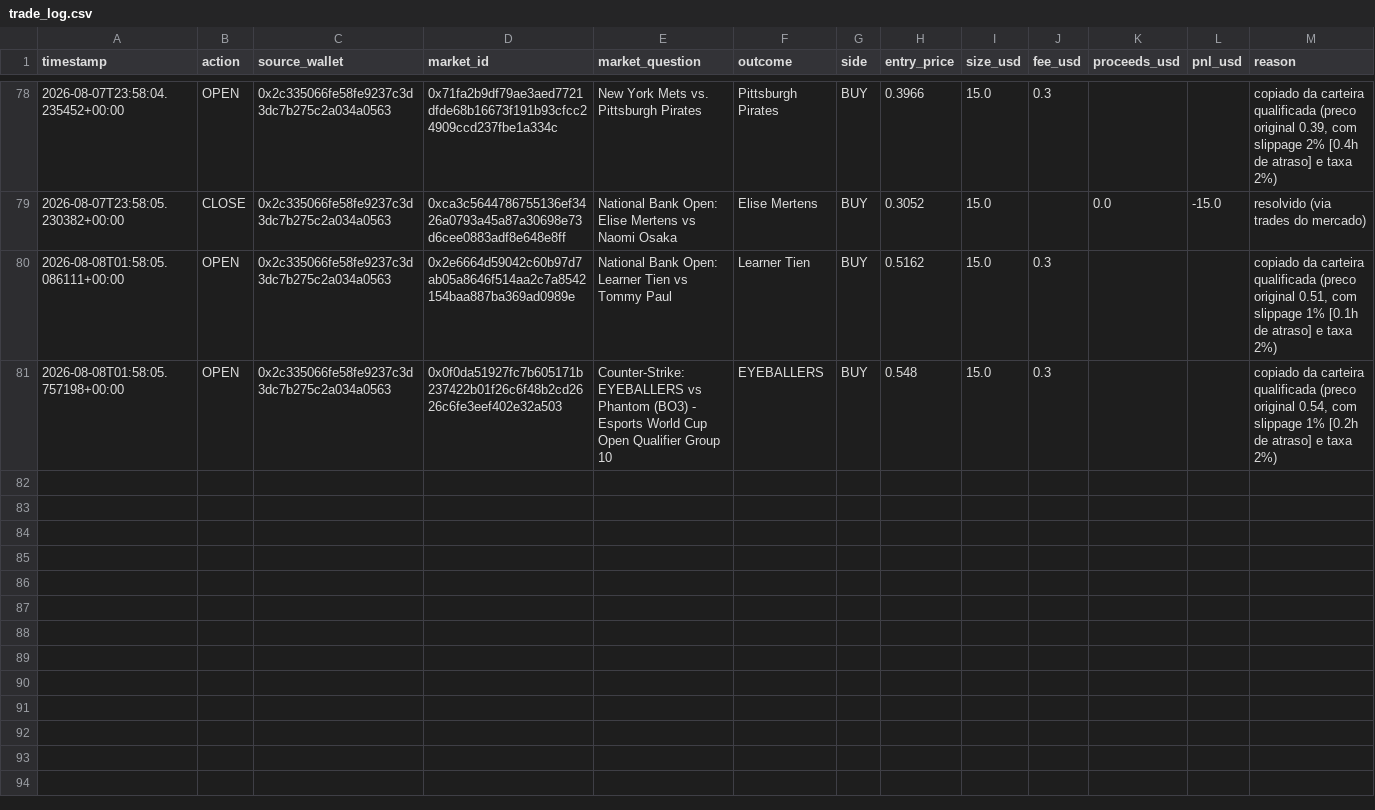
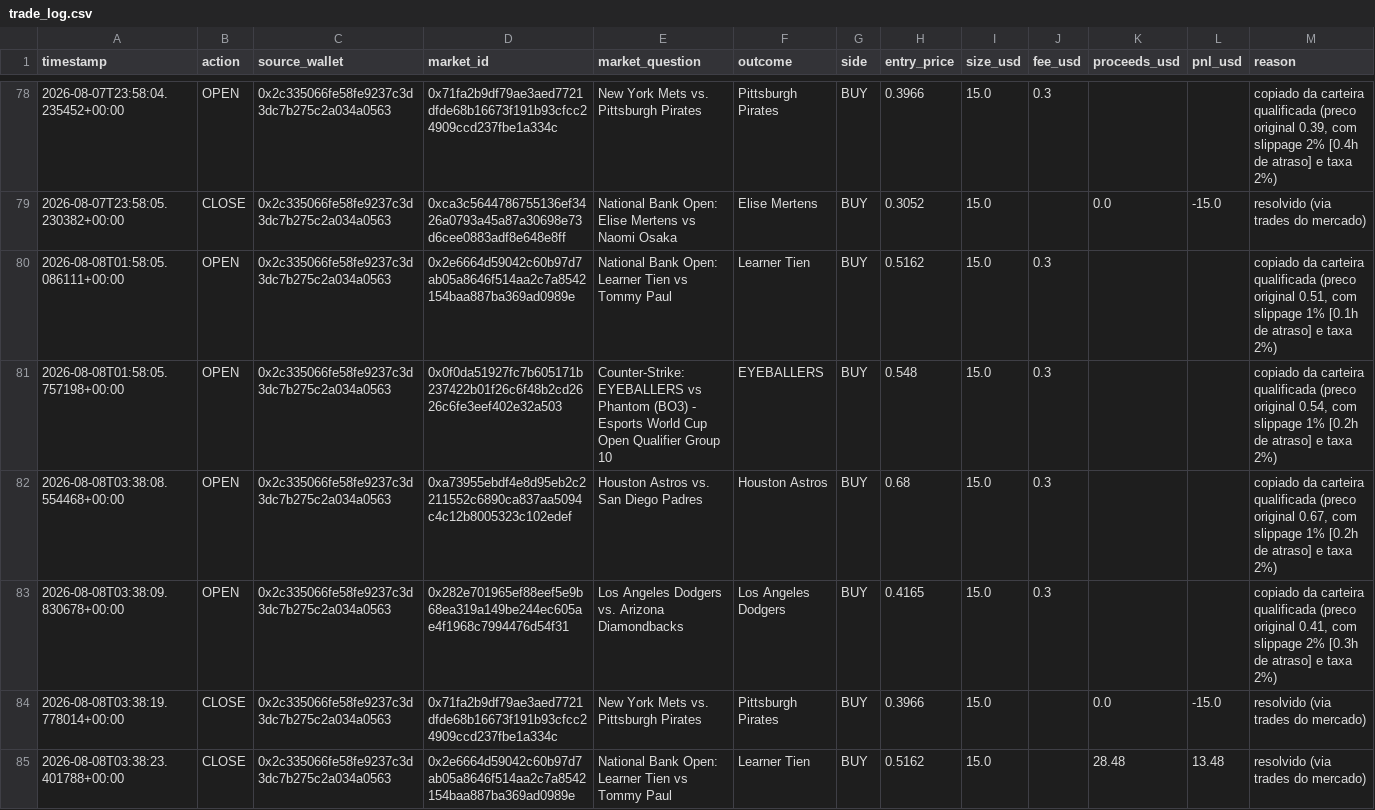
Before and after one commit to RomelNeto/testbot, a CSV file: data/trade_log.csv, drawn as a sheet; only a part is shown, gaps mark what is left out; rows hold the shown columns only; the diff names each change by its address in the sheet, - before the commit and + after, or states it on an @@ line.

```diff
--- a/data/trade_log.csv
+++ b/data/trade_log.csv
+row 82: 2026-08-08T03:38:08.554468+00:00 | OPEN | 0x2c335066fe58fe9237c3d3dc7b275c2a034a0563 | 0xa73955ebdf4e8d95eb2c2211552c6890ca837aa5094c4c12b8005323c102edef | Houston Astros vs. San Diego Padres | Houston Astros | BUY | 0.68 | 15.0 | 0.3 |  |  | copiado da carteira qualificada (preco original 0.67, com slippage 1% [0.2h de atraso] e taxa 2%)
+row 83: 2026-08-08T03:38:09.830678+00:00 | OPEN | 0x2c335066fe58fe9237c3d3dc7b275c2a034a0563 | 0x282e701965ef88eef5e9b68ea319a149be244ec605ae4f1968c7994476d54f31 | Los Angeles Dodgers vs. Arizona Diamondbacks | Los Angeles Dodgers | BUY | 0.4165 | 15.0 | 0.3 |  |  | copiado da carteira qualificada (preco original 0.41, com slippage 2% [0.3h de atraso] e taxa 2%)
+row 84: 2026-08-08T03:38:19.778014+00:00 | CLOSE | 0x2c335066fe58fe9237c3d3dc7b275c2a034a0563 | 0x71fa2b9df79ae3aed7721dfde68b16673f191b93cfcc24909ccd237fbe1a334c | New York Mets vs. Pittsburgh Pirates | Pittsburgh Pirates | BUY | 0.3966 | 15.0 |  | 0.0 | -15.0 | resolvido (via trades do mercado)
+row 85: 2026-08-08T03:38:23.401788+00:00 | CLOSE | 0x2c335066fe58fe9237c3d3dc7b275c2a034a0563 | 0x2e6664d59042c60b97d7ab05a8646f514aa2c7a8542154baa887ba369ad0989e | National Bank Open: Learner Tien vs Tommy Paul | Learner Tien | BUY | 0.5162 | 15.0 |  | 28.48 | 13.48 | resolvido (via trades do mercado)
```
Also changed, not shown: 3 other files.
